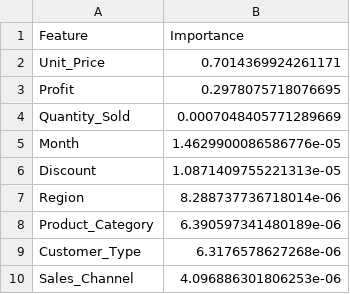
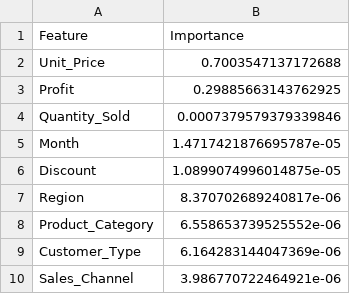
Before and after one commit to Sanjay34598/Business-analytics, a CSV file: ml/data/processed/feature_importance.csv, drawn as a sheet.

```diff
--- a/ml/data/processed/feature_importance.csv
+++ b/ml/data/processed/feature_importance.csv
@@ -1,10 +1,10 @@
 Feature,Importance
-Unit_Price,0.7014369924261171
-Profit,0.2978075718076695
-Quantity_Sold,0.0007048405771289669
-Month,1.4629900086586776e-05
-Discount,1.0871409755221313e-05
-Region,8.288737736718014e-06
-Product_Category,6.390597341480189e-06
-Customer_Type,6.3176578627268e-06
-Sales_Channel,4.096886301806253e-06
+Unit_Price,0.7003547137172688
+Profit,0.29885663143762925
+Quantity_Sold,0.0007379579379339846
+Month,1.4717421876695787e-05
+Discount,1.0899074996014875e-05
+Region,8.370702689240817e-06
+Product_Category,6.558653739525552e-06
+Customer_Type,6.164283144047369e-06
+Sales_Channel,3.986770722464921e-06
```
Also changed, not shown: 25 other files.
